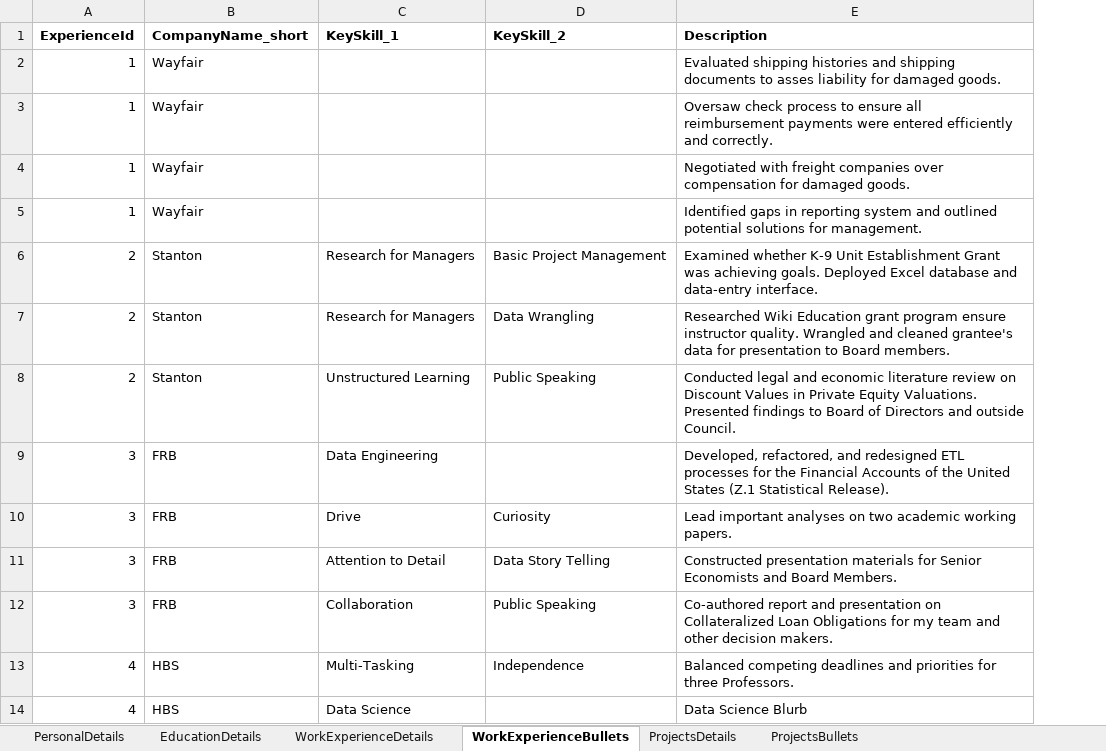
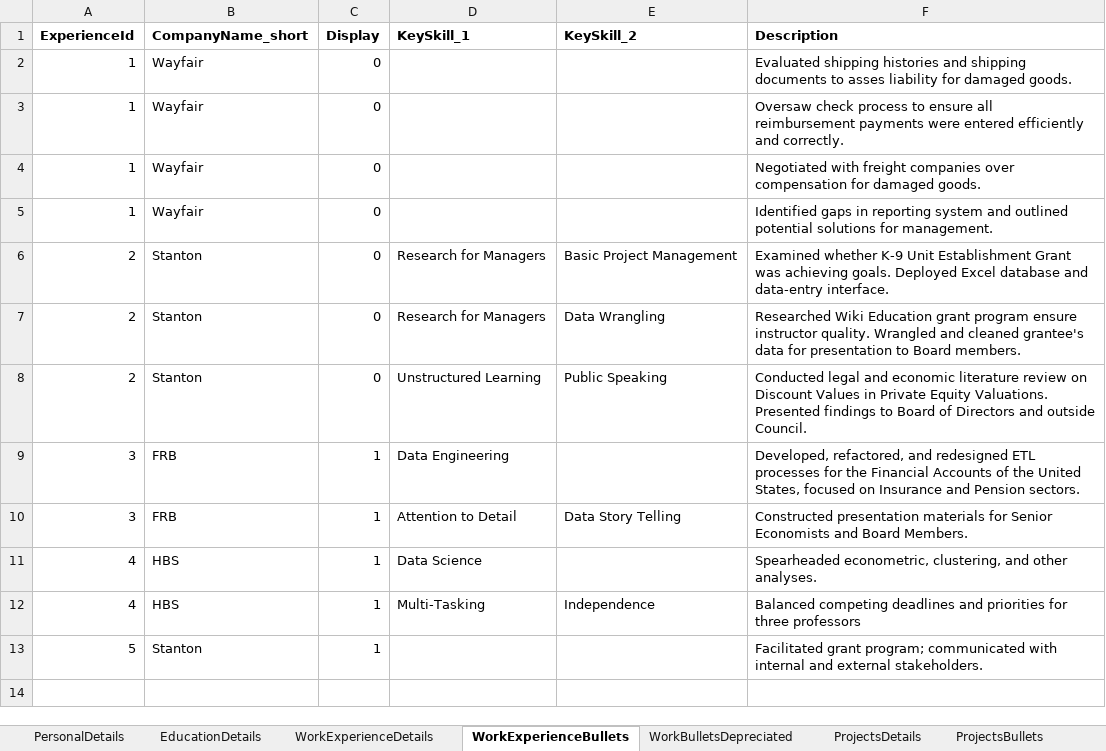
Before and after one commit to brycecturner/resume, an Excel workbook: 00_resumeDetails.xlsx, sheet WorkExperienceBullets, drawn as a sheet; values as stored, in another font and other column widths than the file's, no borders; removed rows and columns are numbered as before the commit, all else as after; the diff names each change by its address in the sheet, - before the commit and + after, or states it on an @@ line.

```diff
--- a/00_resumeDetails.xlsx (sheet WorkExperienceBullets)
+++ b/00_resumeDetails.xlsx (sheet WorkExperienceBullets)
+sheet tab: WorkBulletsDepreciated
+column C (Display), rows 2-10: 0 | 0 | 0 | 0 | 0 | 0 | 0 | 1 | 1; row 12: 1
-F9 (Description): …the United States (Z.1 Statistical Release).
+F9 (Description): …the United States, focused on Insurance and Pension sectors.
-row 10: 3 | FRB | Drive | Curiosity | Lead important analyses on two academic working papers.
-row 12: 3 | FRB | Collaboration | Public Speaking | Co-authored report and presentation on Collateralized Loan Obligations for my team and other decision makers.
+row 11: 4 | HBS | 1 | Data Science |  | Spearheaded econometric, clustering, and other analyses.
-F12 (Description): …for three Professors.
+F12 (Description): …for three professors
-row 14: 4 | HBS | Data Science |  | Data Science Blurb
+row 13: 5 | Stanton | 1 |  |  | Facilitated grant program; communicated with internal and external stakeholders.
```
Also changed, not shown: sheet ProjectsBullets, sheet ProjectsDetails, sheet EducationDetails, sheet PersonalDetails, sheet WorkExperienceDetails, 33 other files.
